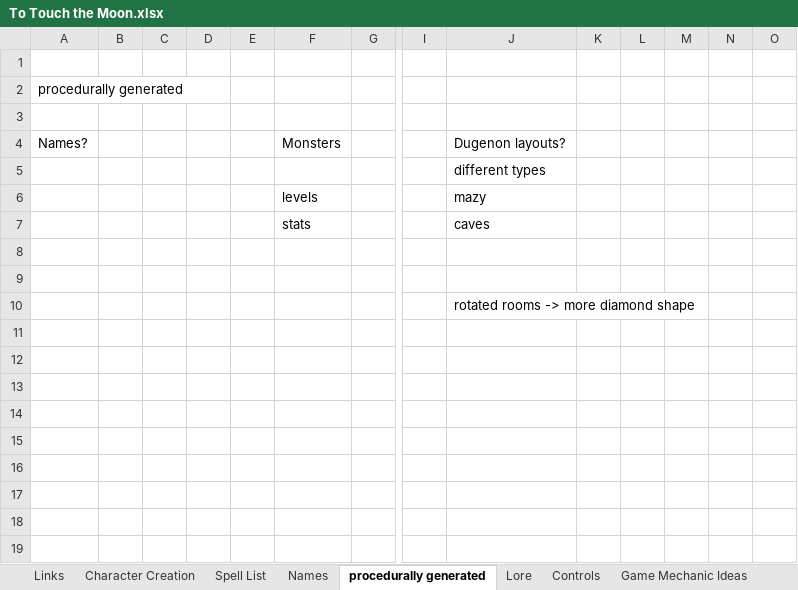
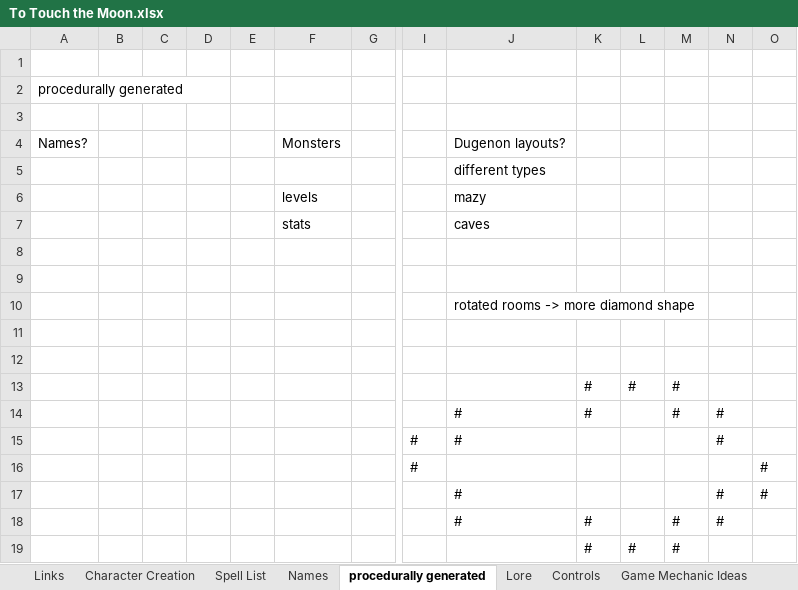
Before and after one commit to whobbes22/ToTouchtheMoon, an Excel workbook: To Touch the Moon.xlsx, sheet procedurally generated, drawn as a sheet; only a part is shown, gaps mark what is left out; values as stored, in another font and other column widths than the file's, no borders; rows hold the shown columns only; the diff names each change by its address in the sheet, - before the commit and + after, or states it on an @@ line.

```diff
--- a/To Touch the Moon.xlsx (sheet procedurally generated)
+++ b/To Touch the Moon.xlsx (sheet procedurally generated)
+row 11: (empty)
+row 12: (empty)
+row 13:  |  |  |  |  |  |  |  |  | # | # | #
+row 14:  |  |  |  |  |  |  |  | # | # |  | # | #
+row 15:  |  |  |  |  |  |  | # | # |  |  |  | #
+row 16:  |  |  |  |  |  |  | # |  |  |  |  |  | #
+row 17:  |  |  |  |  |  |  |  | # |  |  |  | # | #
+row 18:  |  |  |  |  |  |  |  | # | # |  | # | #
+row 19:  |  |  |  |  |  |  |  |  | # | # | #
```
Also changed, not shown: sheet Character Creation, sheet Quests, sheet Names, 6 other files.
